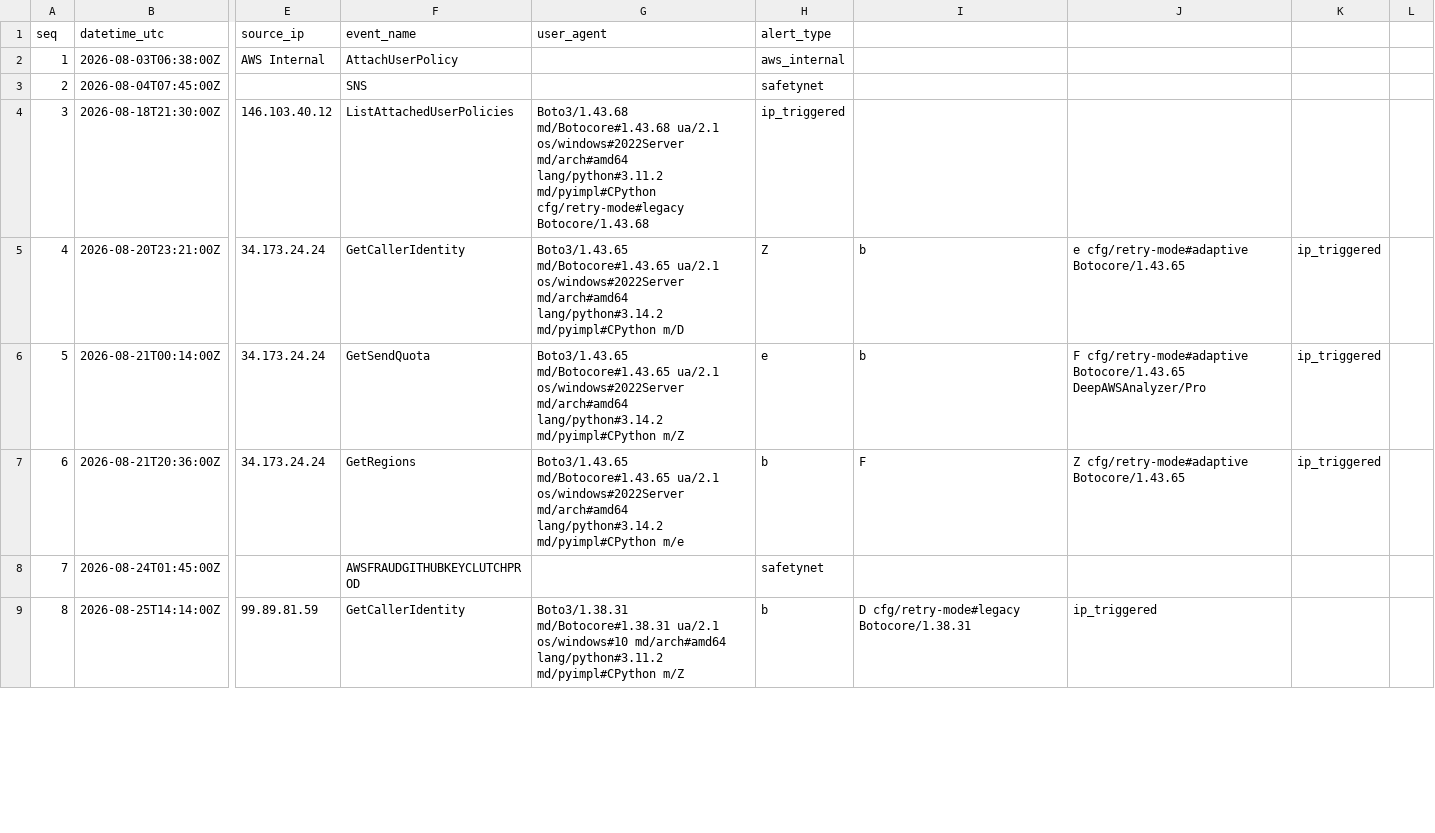
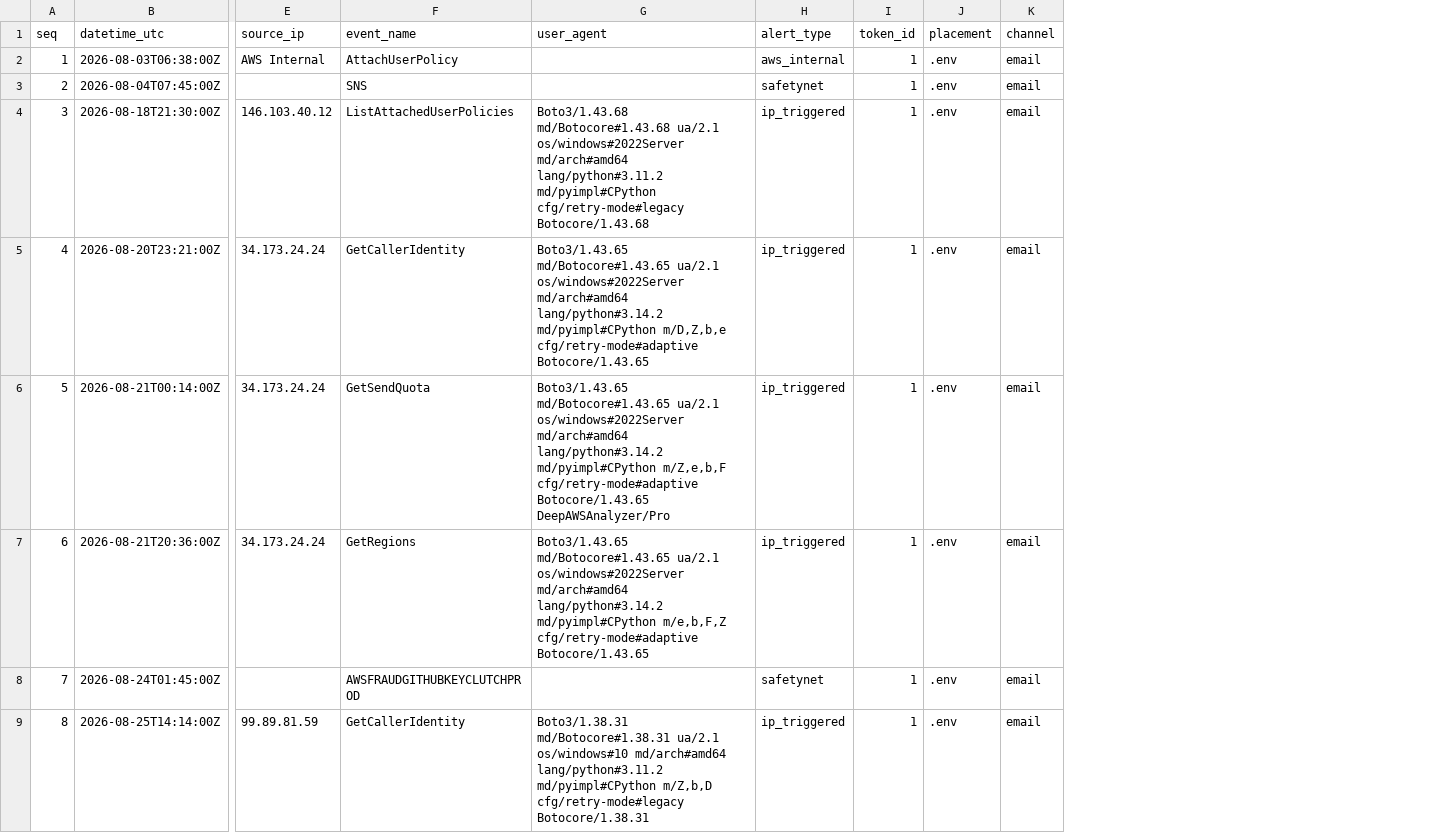
Before and after one commit to aroaxinping/canary-token-analytics, a CSV file: data/raw/canary_alerts_raw.csv, drawn as a sheet; only a part is shown, gaps mark what is left out; removed rows and columns are numbered as before the commit, all else as after; the diff covers the shown part only; the diff names each change by its address in the sheet, - before the commit and + after, or states it on an @@ line.

Commit message:
schema: add token_id/placement/channel for the fleet; switch raw CSV to quoted parsing

```diff
--- a/data/raw/canary_alerts_raw.csv
+++ b/data/raw/canary_alerts_raw.csv
-column I, rows 5-9: b | b | F |  | D cfg/retry-mode#legacy Botocore/1.38.31
-column J, rows 5-9: e cfg/retry-mode#adaptive Botocore/1.43.65 | F cfg/retry-mode#adaptive Botocore/1.43.65 DeepAWSAnalyzer/Pro | Z cfg/retry-mode#adaptive Botocore/1.43.65 |  | ip_triggered
-column K, rows 5-7: all ip_triggered
-column L, empty
+column I (token_id), rows 2-9: all 1
+column J (placement), rows 2-9: all .env
+column K (channel), rows 2-9: all email
-G5 (user_agent): …lang/python#3.14.2 md/pyimpl#CPython m/D
+G5 (user_agent): …lang/python#3.14.2 md/pyimpl#CPython m/D,Z,b,e cfg/retry-mode#adaptive Botocore/1.43.65
-H5 (alert_type): Z
+H5 (alert_type): ip_triggered
-G6 (user_agent): …lang/python#3.14.2 md/pyimpl#CPython m/Z
+G6 (user_agent): …lang/python#3.14.2 md/pyimpl#CPython m/Z,e,b,F cfg/retry-mode#adaptive Botocore/1.43.65 DeepAWSAnalyzer/Pro
-H6 (alert_type): e
+H6 (alert_type): ip_triggered
-G7 (user_agent): …lang/python#3.14.2 md/pyimpl#CPython m/e
+G7 (user_agent): …lang/python#3.14.2 md/pyimpl#CPython m/e,b,F,Z cfg/retry-mode#adaptive Botocore/1.43.65
-H7 (alert_type): b
+H7 (alert_type): ip_triggered
-G9 (user_agent): …lang/python#3.11.2 md/pyimpl#CPython m/Z
+G9 (user_agent): …lang/python#3.11.2 md/pyimpl#CPython m/Z,b,D cfg/retry-mode#legacy Botocore/1.38.31
-H9 (alert_type): b
+H9 (alert_type): ip_triggered
```
Also changed, not shown: 16 edited cells elsewhere in this file, data/processed/alerts_enriched.csv, 3 other files.
